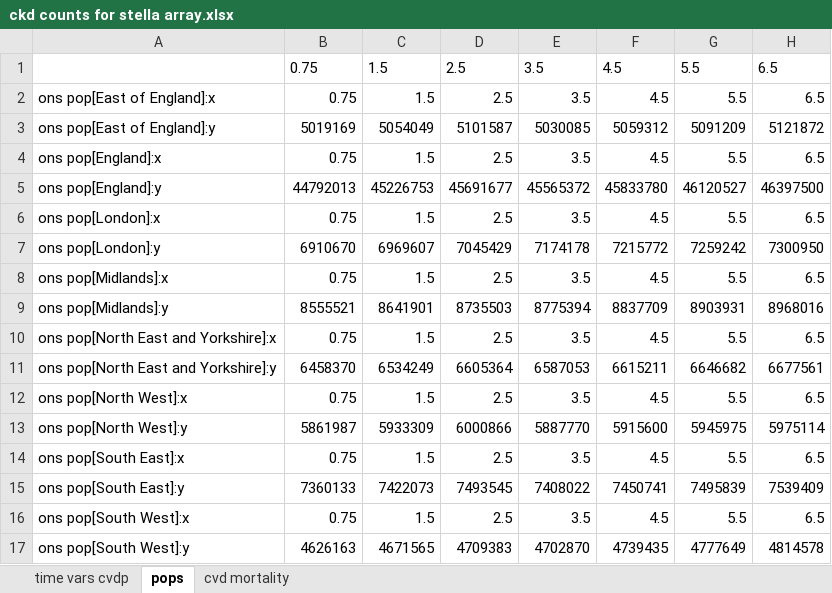
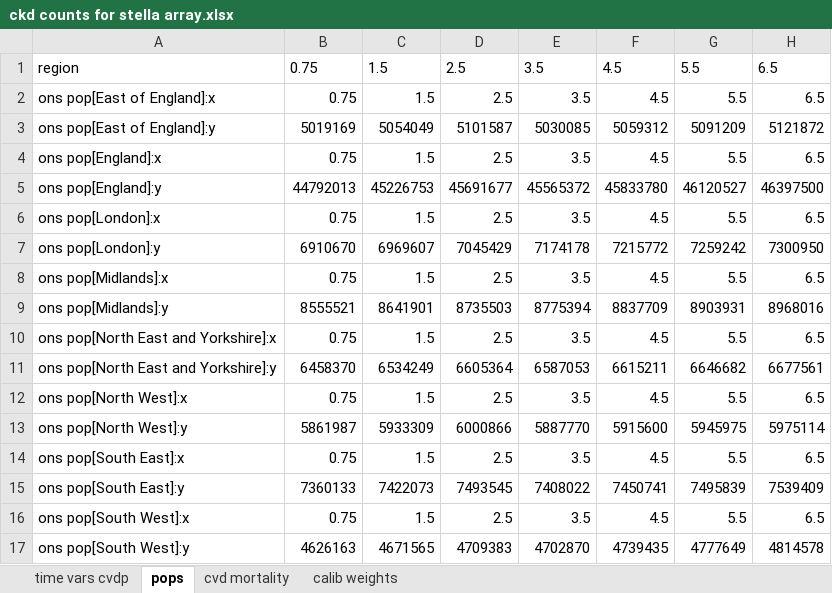
Before and after one commit to The-Strategy-Unit/renal-services, an Excel workbook: CKD - SD model/model files/for import/ckd counts for stella array.xlsx, sheet pops, drawn as a sheet; only a part is shown; values as stored, in another font and other column widths than the file's, no borders; the diff names each change by its address in the sheet, - before the commit and + after, or states it on an @@ line.

```diff
--- a/CKD - SD model/model files/for import/ckd counts for stella array.xlsx (sheet pops)
+++ b/CKD - SD model/model files/for import/ckd counts for stella array.xlsx (sheet pops)
+sheet tab: calib weights
-A1: (empty)
+A1: region
```
Also changed, not shown: sheet time vars cvdp, sheet cvd mortality, CKD - SD model/R/data/insideckd splits.xlsx, CKD - SD model/model files/for import/import calibration params.xlsx, 7 other files.
